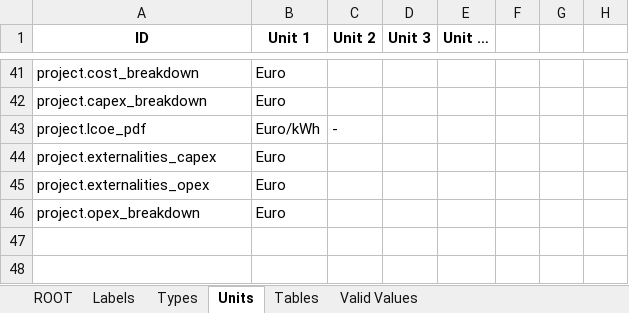
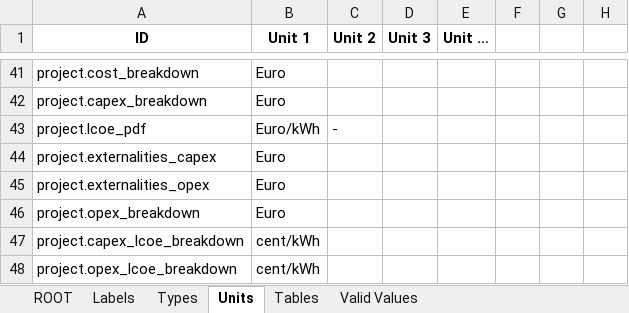
Before and after one commit to DTOcean/dtocean-core, an Excel workbook: dds/economics.xlsx, sheet Units, drawn as a sheet; only a part is shown, gaps mark what is left out; values as stored, in another font and other column widths than the file's, no borders; the diff names each change by its address in the sheet, - before the commit and + after, or states it on an @@ line.

Commit message:
Add breakdowns of CAPEX and OPEX LCOE values

```diff
--- a/dds/economics.xlsx (sheet Units)
+++ b/dds/economics.xlsx (sheet Units)
+row 47: project.capex_lcoe_breakdown | cent/kWh
+row 48: project.opex_lcoe_breakdown | cent/kWh
```
Also changed, not shown: sheet ROOT, sheet Types, 1 other file.
